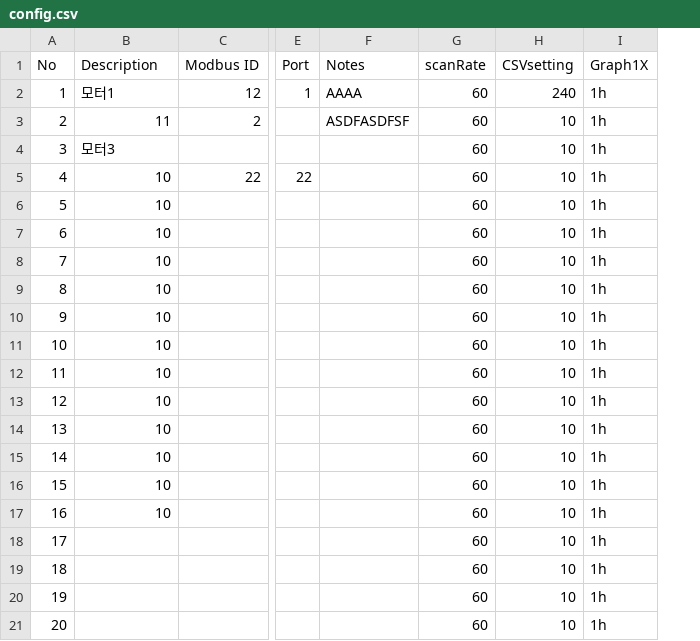
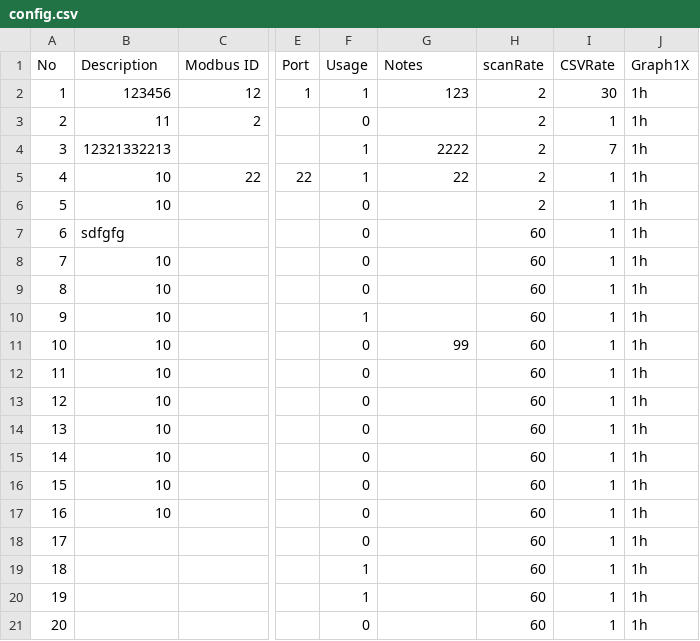
Before and after one commit to shpowd/shAutomation, a CSV file: Prowell/cpp_versrion/qt_modbus_multi/qt_modbus_multi/config.csv, drawn as a sheet; only a part is shown, gaps mark what is left out; removed rows and columns are numbered as before the commit, all else as after; the diff names each change by its address in the sheet, - before the commit and + after, or states it on an @@ line.

```diff
--- a/Prowell/cpp_versrion/qt_modbus_multi/qt_modbus_multi/config.csv
+++ b/Prowell/cpp_versrion/qt_modbus_multi/qt_modbus_multi/config.csv
+column F (Usage), rows 2-21: 1 | 0 | 1 | 1 | 0 | 0 | 0 | 0 | 1 | 0 | 0 | 0 | 0 | 0 | 0 | 0 | 0 | 1 | 1 | 0
-column H (CSVsetting), rows 2-21: 240 | 10 | 10 | 10 | 10 | 10 | 10 | 10 | 10 | 10 | 10 | 10 | 10 | 10 | 10 | 10 | 10 | 10 | 10 | 10
+column I (CSVRate), rows 2-21: 30 | 1 | 7 | 1 | 1 | 1 | 1 | 1 | 1 | 1 | 1 | 1 | 1 | 1 | 1 | 1 | 1 | 1 | 1 | 1
-B2 (Description): 모터1
+B2 (Description): 123456
-G2 (Notes): AAAA
+G2 (Notes): 123
-H2:H6 (scanRate): 60
+H2:H6 (scanRate): 2
-G3 (Notes): ASDFASDFSF
+G3 (Notes): (empty)
-B4 (Description): 모터3
+B4 (Description): 12321332213
-G4 (Notes): (empty)
+G4 (Notes): 2222
-G5 (Notes): (empty)
+G5 (Notes): 22
-B7 (Description): 10
+B7 (Description): sdfgfg
-G11 (Notes): (empty)
+G11 (Notes): 99
```
Also changed, not shown: 27 other files.
